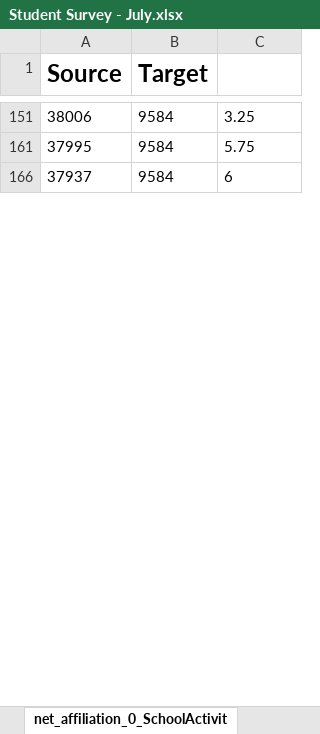
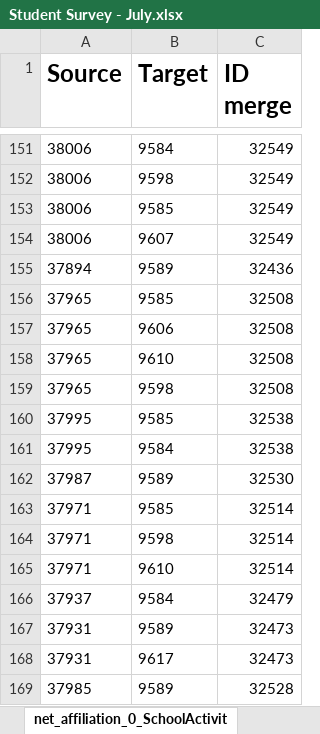
Before and after one commit to DinukaNavaratna/Swin-TDP, an Excel workbook: Student Survey - July.xlsx, sheet net_affiliation_0_SchoolActivit, drawn as a sheet; only a part is shown, gaps mark what is left out; values as stored, in another font and other column widths than the file's, no borders; the diff covers the shown part only; the diff names each change by its address in the sheet, - before the commit and + after, or states it on an @@ line.

```diff
--- a/Student Survey - July.xlsx (sheet net_affiliation_0_SchoolActivit)
+++ b/Student Survey - July.xlsx (sheet net_affiliation_0_SchoolActivit)
-C1: (empty)
+C1: ID merge
-C151 (ID merge): 3.25
+C151 (ID merge): 32549
+row 152: 38006 | 9598 | 32549
+row 153: 38006 | 9585 | 32549
+row 154: 38006 | 9607 | 32549
+row 155: 37894 | 9589 | 32436
+row 156: 37965 | 9585 | 32508
+row 157: 37965 | 9606 | 32508
+row 158: 37965 | 9610 | 32508
+row 159: 37965 | 9598 | 32508
+row 160: 37995 | 9585 | 32538
-C161 (ID merge): 5.75
+C161 (ID merge): 32538
+row 162: 37987 | 9589 | 32530
+row 163: 37971 | 9585 | 32514
+row 164: 37971 | 9598 | 32514
+row 165: 37971 | 9610 | 32514
-C166 (ID merge): 6
+C166 (ID merge): 32479
+row 167: 37931 | 9589 | 32473
+row 168: 37931 | 9617 | 32473
+row 169: 37985 | 9589 | 32528
```
Also changed, not shown: 390 added rows and 6 edited cells elsewhere in this sheet, sheet net_0_Friends, sheet data_dictionary, hidden cells, Student Survey - Jan.xlsx, 21 other files.
